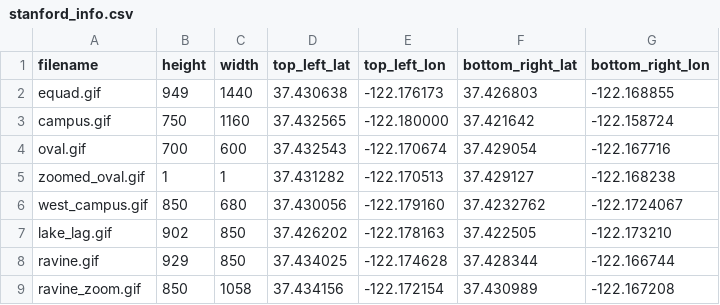
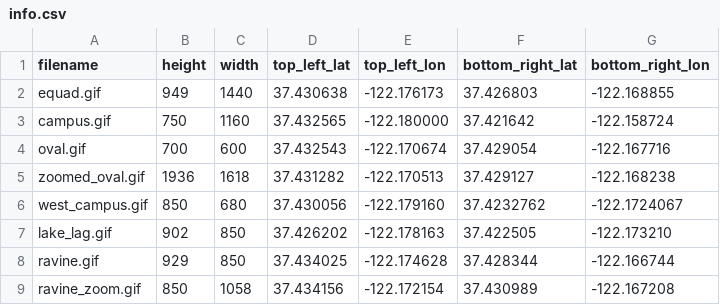
Before and after one commit to stanfordroboticsclub/RoverCommand, a CSV file: maps/stanford/info.csv (was maps/stanford_info.csv), drawn as a sheet.

```diff
--- a/maps/stanford_info.csv
+++ b/maps/stanford/info.csv
@@ -4,3 +4,3 @@ campus.gif,750,1160,37.432565,-122.180000,37.421642,-122.158724
 oval.gif,700,600,37.432543,-122.170674,37.429054,-122.167716
-zoomed_oval.gif,1,1,37.431282,-122.170513,37.429127,-122.168238
+zoomed_oval.gif,1936,1618,37.431282,-122.170513,37.429127,-122.168238
 west_campus.gif,850,680,37.430056,-122.179160,37.4232762,-122.1724067
```
Also changed, not shown: 41 other files.
